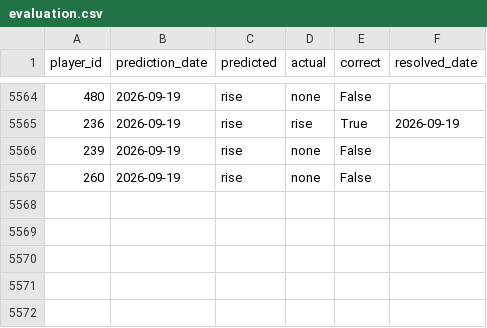
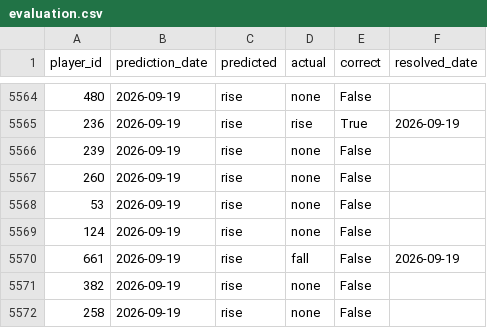
Before and after one commit to dauadaishaya9-lab/Fpl-price-predictor-, a CSV file: data/evaluation.csv, drawn as a sheet; only a part is shown, gaps mark what is left out; the diff names each change by its address in the sheet, - before the commit and + after, or states it on an @@ line.

```diff
--- a/data/evaluation.csv
+++ b/data/evaluation.csv
+row 5568: 53 | 2026-09-19 | rise | none | False
+row 5569: 124 | 2026-09-19 | rise | none | False
+row 5570: 661 | 2026-09-19 | rise | fall | False | 2026-09-19
+row 5571: 382 | 2026-09-19 | rise | none | False
+row 5572: 258 | 2026-09-19 | rise | none | False
```
Also changed, not shown: data/last_prices.csv, data/predictions.csv, 4 other files.
